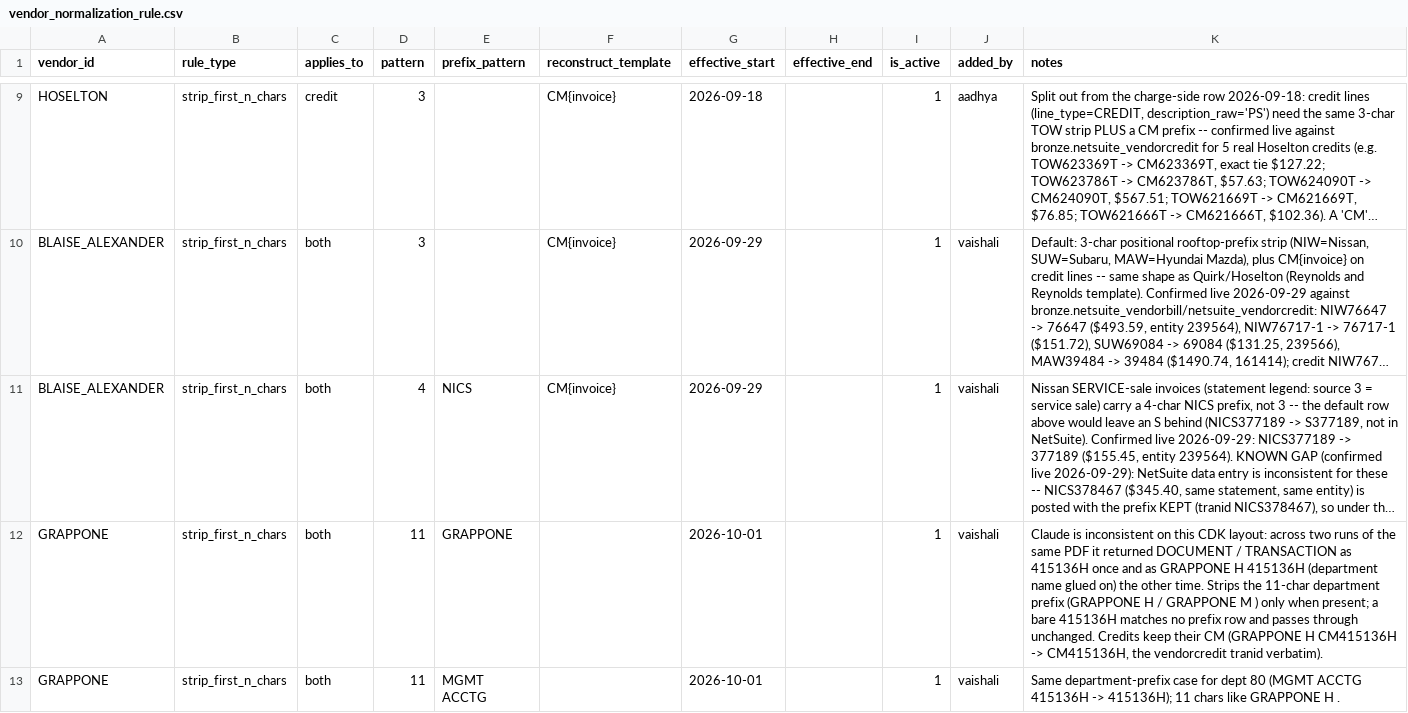
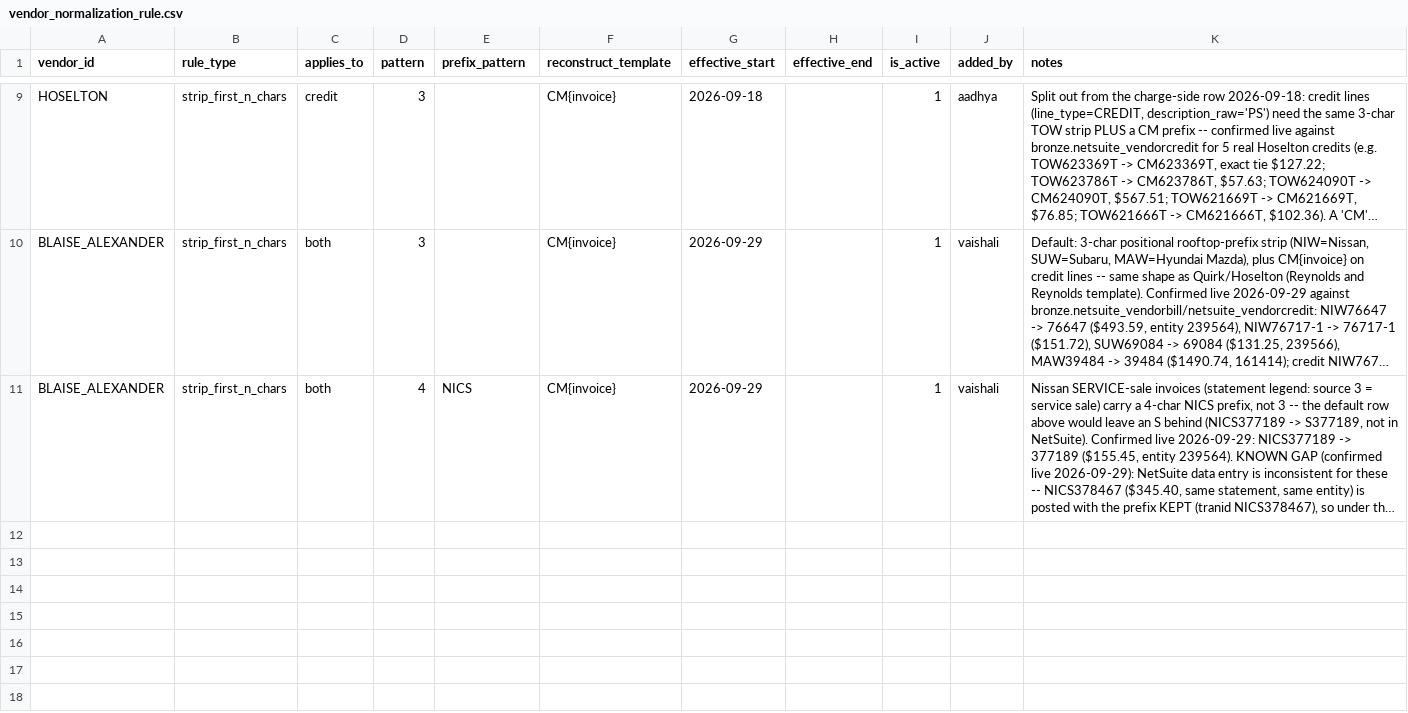
Before and after one commit to ayush-dg/vive-reconciliation-project, a CSV file: dbt/vive_recon/seeds/vendor_normalization_rule.csv, drawn as a sheet; only a part is shown, gaps mark what is left out; long unchanged cells end in …; the diff names each change by its address in the sheet, - before the commit and + after, or states it on an @@ line.

```diff
--- a/dbt/vive_recon/seeds/vendor_normalization_rule.csv
+++ b/dbt/vive_recon/seeds/vendor_normalization_rule.csv
-row 12: GRAPPONE | strip_first_n_chars | both | 11 | GRAPPONE |  | 2026-10-01 |  | 1 | vaishali | Claude is inconsistent on this CDK layout: across two runs of the same PDF it returned DOCUMENT / TRANSACTION as 415136H once and as GRAPPONE H 415136H (department name glued on) the other time. Strips the 11-char department prefix (GRAPPONE H / GRAPPONE M ) only when present; a bare 415136H matches no prefix row and passes through unchanged. Credits keep their CM (GRAPPONE H CM415136H -> CM415136H, the vendorcredit tranid verbatim).
-row 13: GRAPPONE | strip_first_n_chars | both | 11 | MGMT ACCTG |  | 2026-10-01 |  | 1 | vaishali | Same department-prefix case for dept 80 (MGMT ACCTG 415136H -> 415136H); 11 chars like GRAPPONE H .
```
Also changed, not shown: dbt/vive_recon/seeds/vendor_field_mapping.csv, 3 other files.
